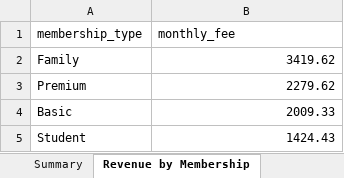
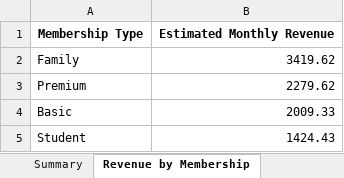
Before and after one commit to jramsosa1998/Gym-Data-Report-Service, an Excel workbook: reports/gym_business_report.xlsx, sheet Revenue by Membership, drawn as a sheet; values as stored, in another font and other column widths than the file's, no borders; removed rows and columns are numbered as before the commit, all else as after; the diff names each change by its address in the sheet, - before the commit and + after, or states it on an @@ line.

```diff
--- a/reports/gym_business_report.xlsx (sheet Revenue by Membership)
+++ b/reports/gym_business_report.xlsx (sheet Revenue by Membership)
-row 1: membership_type | monthly_fee
+row 1: Membership Type | Estimated Monthly Revenue
```
Also changed, not shown: sheet Low Attendance Risk, sheet Cancellation Rates, sheet Referral Sources, sheet Summary, other sheet tabs, 1 other file.
